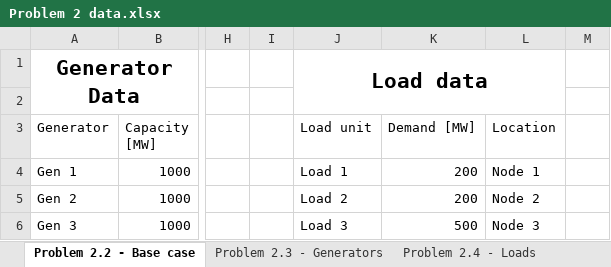
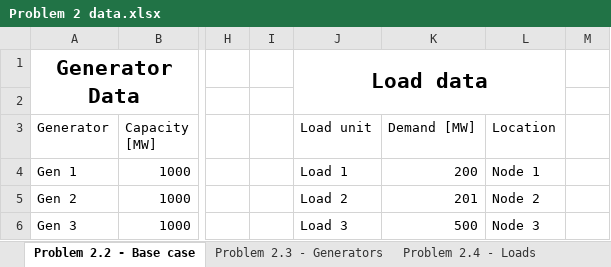
Before and after one commit to Fleli/TET4185, an Excel workbook: Task2/Input/Problem 2 data.xlsx, sheet Problem 2.2 - Base case, drawn as a sheet; only a part is shown, gaps mark what is left out; values as stored, in another font and other column widths than the file's, no borders; the diff names each change by its address in the sheet, - before the commit and + after, or states it on an @@ line.

```diff
--- a/Task2/Input/Problem 2 data.xlsx (sheet Problem 2.2 - Base case)
+++ b/Task2/Input/Problem 2 data.xlsx (sheet Problem 2.2 - Base case)
-K5 (Demand [MW]): 200
+K5 (Demand [MW]): 201
```
Also changed, not shown: 6 other files.
